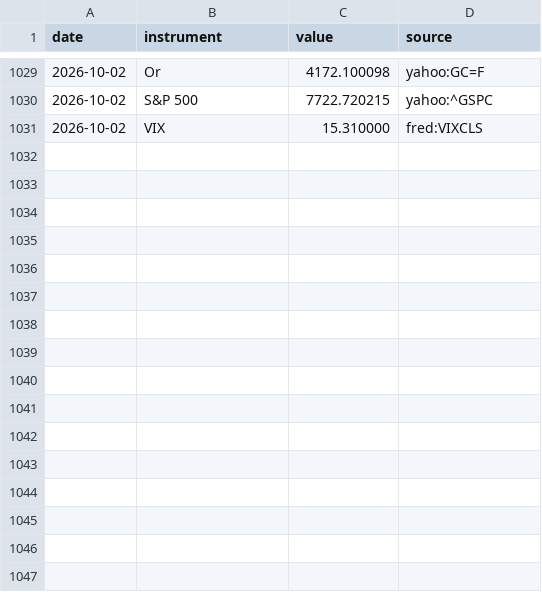
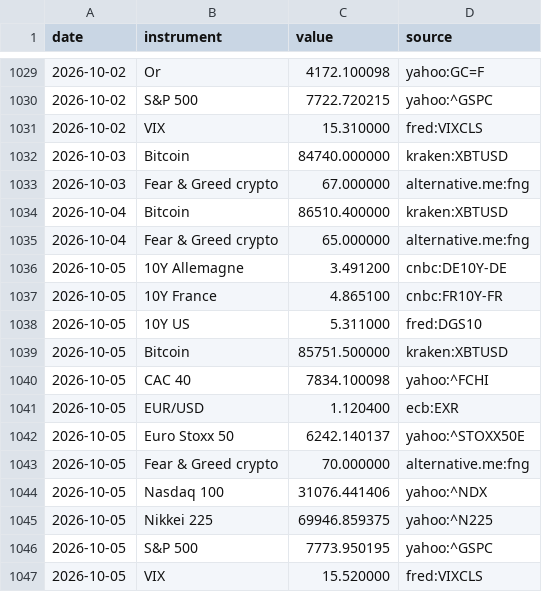
Before and after one commit to Daddeasy/veille-marches, a CSV file: series.csv, drawn as a sheet; only a part is shown, gaps mark what is left out.

```diff
--- a/series.csv
+++ b/series.csv
@@ -1031 +1031,17 @@ date,instrument,value,source
 2026-10-02,VIX,15.310000,fred:VIXCLS
+2026-10-03,Bitcoin,84740.000000,kraken:XBTUSD
+2026-10-03,Fear & Greed crypto,67.000000,alternative.me:fng
+2026-10-04,Bitcoin,86510.400000,kraken:XBTUSD
+2026-10-04,Fear & Greed crypto,65.000000,alternative.me:fng
+2026-10-05,10Y Allemagne,3.491200,cnbc:DE10Y-DE
+2026-10-05,10Y France,4.865100,cnbc:FR10Y-FR
+2026-10-05,10Y US,5.311000,fred:DGS10
+2026-10-05,Bitcoin,85751.500000,kraken:XBTUSD
+2026-10-05,CAC 40,7834.100098,yahoo:^FCHI
+2026-10-05,EUR/USD,1.120400,ecb:EXR
+2026-10-05,Euro Stoxx 50,6242.140137,yahoo:^STOXX50E
+2026-10-05,Fear & Greed crypto,70.000000,alternative.me:fng
+2026-10-05,Nasdaq 100,31076.441406,yahoo:^NDX
+2026-10-05,Nikkei 225,69946.859375,yahoo:^N225
+2026-10-05,S&P 500,7773.950195,yahoo:^GSPC
+2026-10-05,VIX,15.520000,fred:VIXCLS
```
Also changed, not shown: 1 other file.
